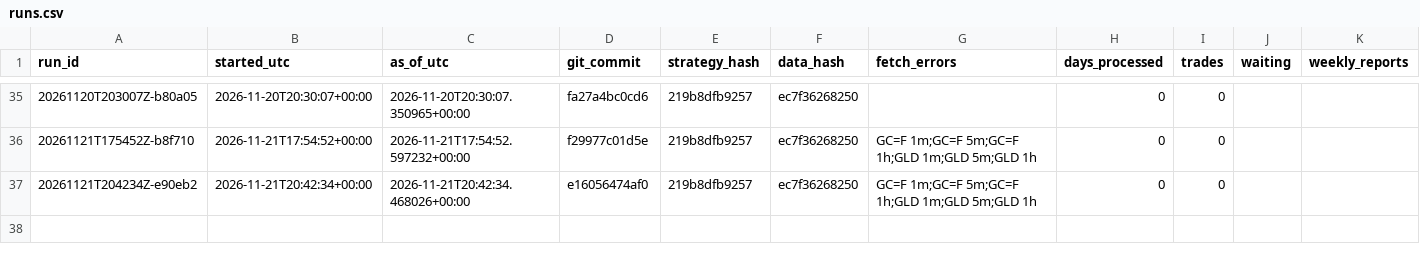
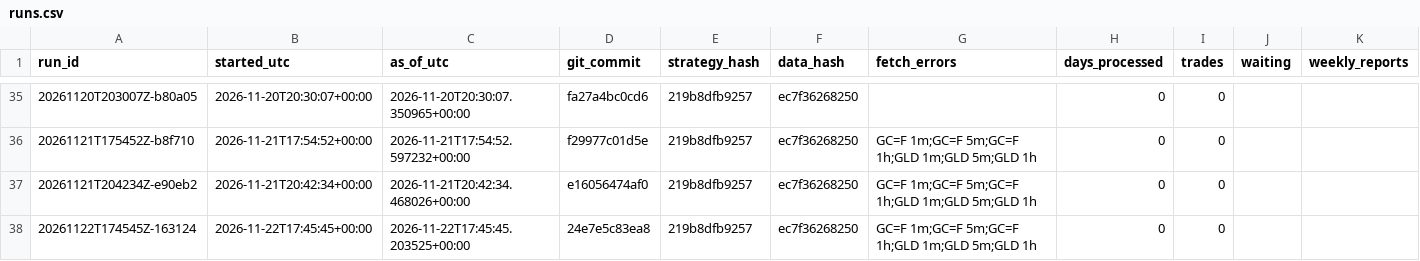
Before and after one commit to flodesgg/paper-lab, a CSV file: journal/runs.csv, drawn as a sheet; only a part is shown, gaps mark what is left out; the diff names each change by its address in the sheet, - before the commit and + after, or states it on an @@ line.

Commit message:
forward 2026-11-22: 0 session(s), 0 trade(s) (run 20261122T174545Z-163124)

```diff
--- a/journal/runs.csv
+++ b/journal/runs.csv
+row 38: 20261122T174545Z-163124 | 2026-11-22T17:45:45+00:00 | 2026-11-22T17:45:45.203525+00:00 | 24e7e5c83ea8 | 219b8dfb9257 | ec7f36268250 | GC=F 1m;GC=F 5m;GC=F 1h;GLD 1m;GLD 5m;GLD 1h | 0 | 0
```
